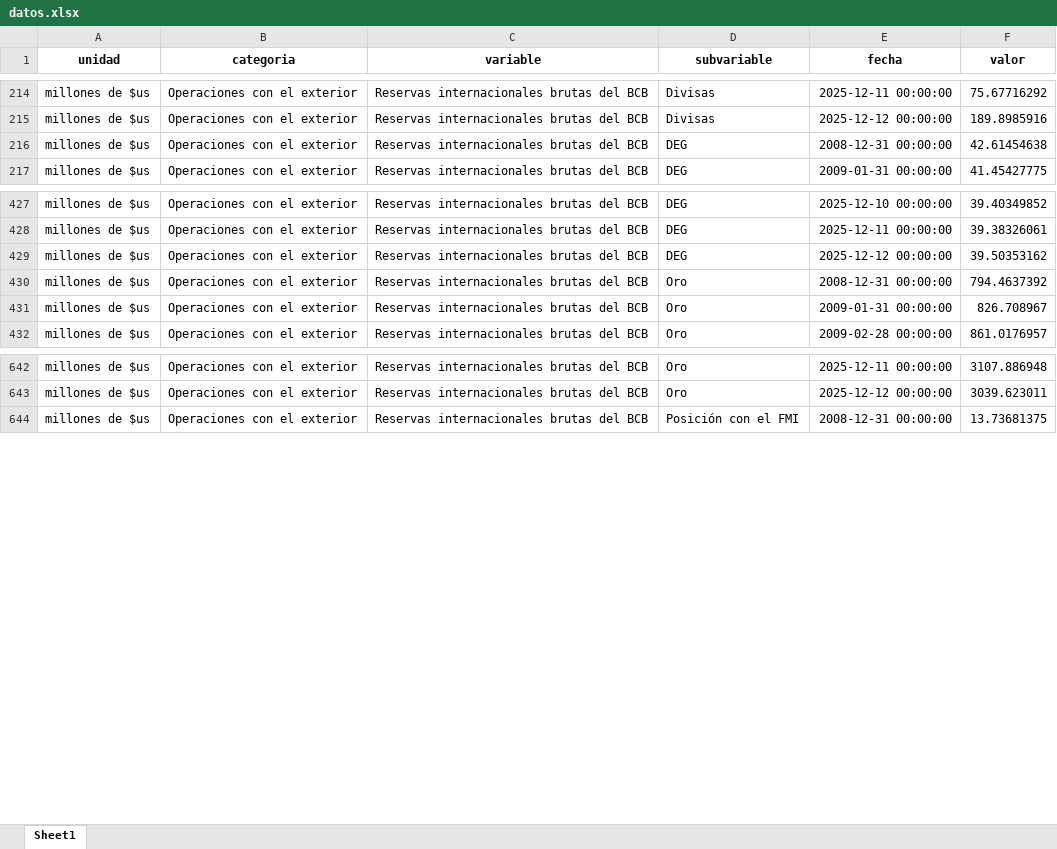
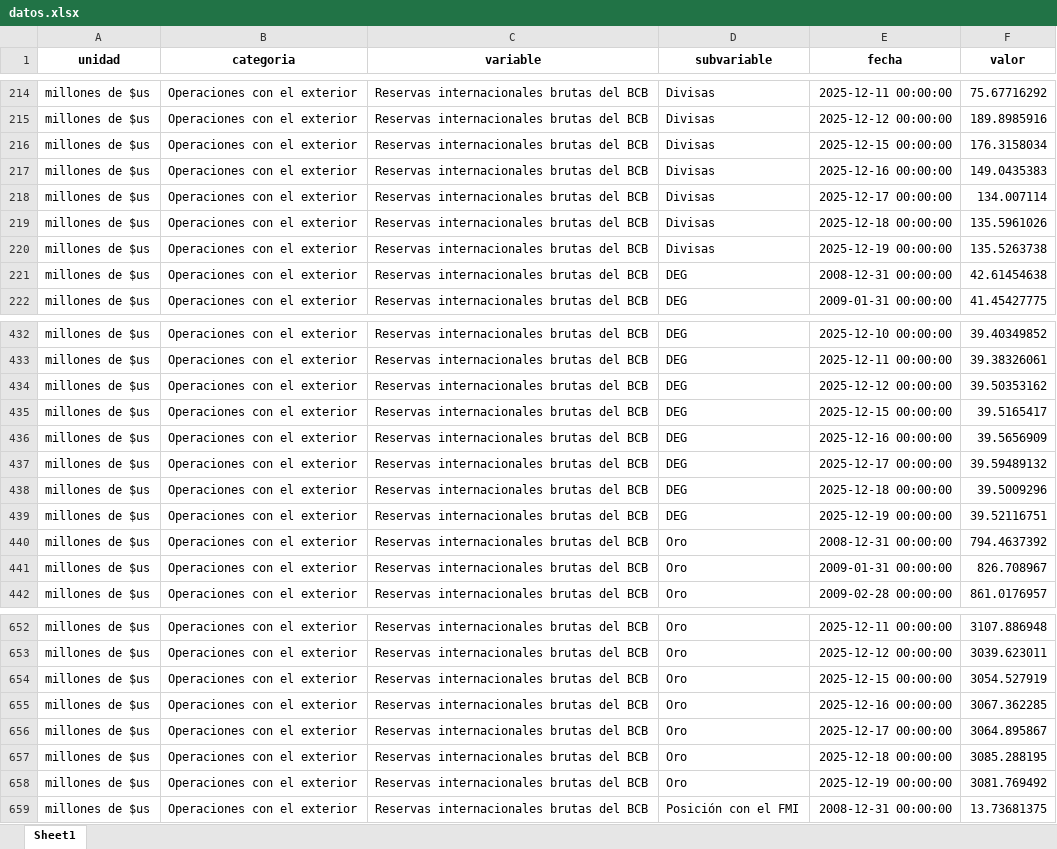
Before and after one commit to mauforonda/bcb_semanal, an Excel workbook: datos.xlsx, sheet Sheet1, drawn as a sheet; only a part is shown, gaps mark what is left out; values as stored, in another font and other column widths than the file's, no borders; the diff covers the shown part only; the diff names each change by its address in the sheet, - before the commit and + after, or states it on an @@ line.

```diff
--- a/datos.xlsx (sheet Sheet1)
+++ b/datos.xlsx (sheet Sheet1)
+row 216: millones de $us | Operaciones con el exterior | Reservas internacionales brutas del BCB | Divisas | 2025-12-15 00:00:00 | 176.3158034
+row 217: millones de $us | Operaciones con el exterior | Reservas internacionales brutas del BCB | Divisas | 2025-12-16 00:00:00 | 149.0435383
+row 218: millones de $us | Operaciones con el exterior | Reservas internacionales brutas del BCB | Divisas | 2025-12-17 00:00:00 | 134.007114
+row 219: millones de $us | Operaciones con el exterior | Reservas internacionales brutas del BCB | Divisas | 2025-12-18 00:00:00 | 135.5961026
+row 220: millones de $us | Operaciones con el exterior | Reservas internacionales brutas del BCB | Divisas | 2025-12-19 00:00:00 | 135.5263738
+row 435: millones de $us | Operaciones con el exterior | Reservas internacionales brutas del BCB | DEG | 2025-12-15 00:00:00 | 39.5165417
+row 436: millones de $us | Operaciones con el exterior | Reservas internacionales brutas del BCB | DEG | 2025-12-16 00:00:00 | 39.5656909
+row 437: millones de $us | Operaciones con el exterior | Reservas internacionales brutas del BCB | DEG | 2025-12-17 00:00:00 | 39.59489132
+row 438: millones de $us | Operaciones con el exterior | Reservas internacionales brutas del BCB | DEG | 2025-12-18 00:00:00 | 39.5009296
+row 439: millones de $us | Operaciones con el exterior | Reservas internacionales brutas del BCB | DEG | 2025-12-19 00:00:00 | 39.52116751
+row 654: millones de $us | Operaciones con el exterior | Reservas internacionales brutas del BCB | Oro | 2025-12-15 00:00:00 | 3054.527919
+row 655: millones de $us | Operaciones con el exterior | Reservas internacionales brutas del BCB | Oro | 2025-12-16 00:00:00 | 3067.362285
+row 656: millones de $us | Operaciones con el exterior | Reservas internacionales brutas del BCB | Oro | 2025-12-17 00:00:00 | 3064.895867
+row 657: millones de $us | Operaciones con el exterior | Reservas internacionales brutas del BCB | Oro | 2025-12-18 00:00:00 | 3085.288195
+row 658: millones de $us | Operaciones con el exterior | Reservas internacionales brutas del BCB | Oro | 2025-12-19 00:00:00 | 3081.769492
```
Also changed, not shown: 325 added rows elsewhere in this sheet, 2 other files.
